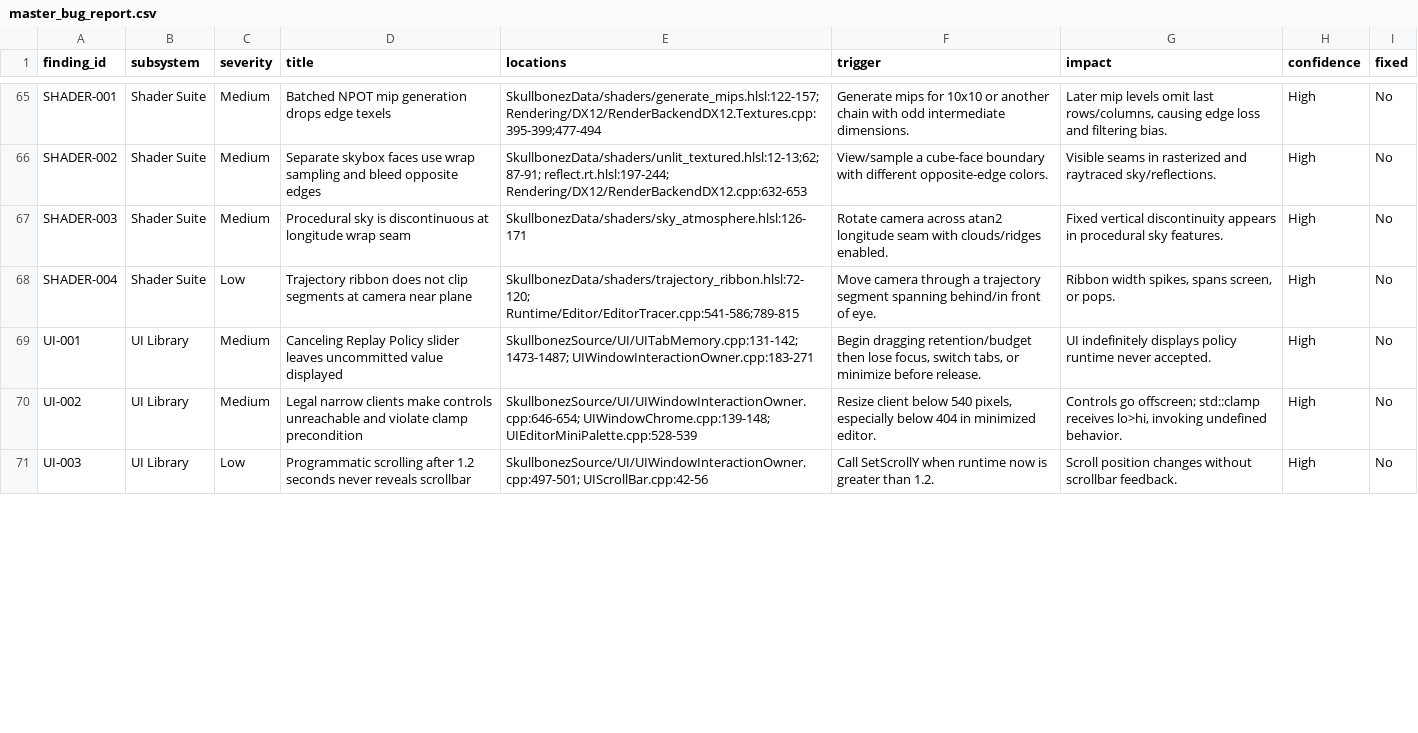
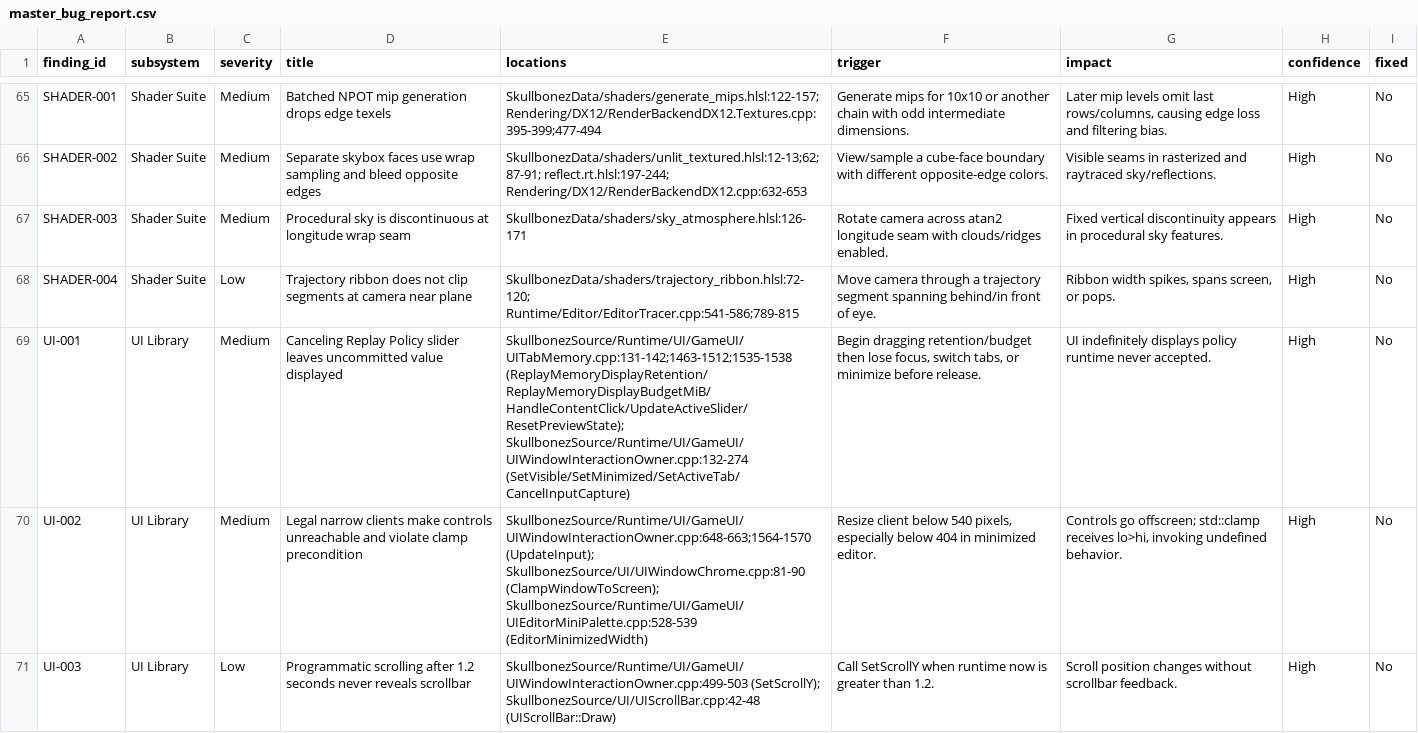
Before and after one commit to skullbonez/SkullbonezCore, a CSV file: Agentic/Bugs/master_bug_report.csv, drawn as a sheet; only a part is shown, gaps mark what is left out; the diff covers the shown part only.

Commit message:
GAME_UI_COMPONENTS, TASK 5/7 — CLOSE PRODUCT COMPOSITION
Close the product/foundation boundary with exact GameUI projections, canonical App-side control normalization, owner-specific ImGui policy projection, and focused drift coverage. Preserve the committed Cinematic draw fingerprint by removing an unintended feature-catalog lookup collision.

Validation: focused production UI fingerprint twice (51/51 each); validate_tests (755/755 cases, 2,684,646/2,684,646 assertions); full validate_fast including 861/861 project filters, zero dependency findings/debt, Profile production/tests with zero warnings/errors, and symbol reachability. Physics golden unchanged at 19698d3c37bcf1e0199b539e99b2de0d0ec33ceb7fc5db2e2eee36bcc434b038.

```diff
--- a/Agentic/Bugs/master_bug_report.csv
+++ b/Agentic/Bugs/master_bug_report.csv
@@ -68,4 +68,4 @@
 "SHADER-004","Shader Suite","Low","Trajectory ribbon does not clip segments at camera near plane","SkullbonezData/shaders/trajectory_ribbon.hlsl:72-120; Runtime/Editor/EditorTracer.cpp:541-586;789-815","Move camera through a trajectory segment spanning behind/in front of eye.","Ribbon width spikes, spans screen, or pops.","High","No"
-"UI-001","UI Library","Medium","Canceling Replay Policy slider leaves uncommitted value displayed","SkullbonezSource/UI/UITabMemory.cpp:131-142;1473-1487; UIWindowInteractionOwner.cpp:183-271","Begin dragging retention/budget then lose focus, switch tabs, or minimize before release.","UI indefinitely displays policy runtime never accepted.","High","No"
-"UI-002","UI Library","Medium","Legal narrow clients make controls unreachable and violate clamp precondition","SkullbonezSource/UI/UIWindowInteractionOwner.cpp:646-654; UIWindowChrome.cpp:139-148; UIEditorMiniPalette.cpp:528-539","Resize client below 540 pixels, especially below 404 in minimized editor.","Controls go offscreen; std::clamp receives lo>hi, invoking undefined behavior.","High","No"
-"UI-003","UI Library","Low","Programmatic scrolling after 1.2 seconds never reveals scrollbar","SkullbonezSource/UI/UIWindowInteractionOwner.cpp:497-501; UIScrollBar.cpp:42-56","Call SetScrollY when runtime now is greater than 1.2.","Scroll position changes without scrollbar feedback.","High","No"
+"UI-001","UI Library","Medium","Canceling Replay Policy slider leaves uncommitted value displayed","SkullbonezSource/Runtime/UI/GameUI/UITabMemory.cpp:131-142;1463-1512;1535-1538 (ReplayMemoryDisplayRetention/ReplayMemoryDisplayBudgetMiB/HandleContentClick/UpdateActiveSlider/ResetPreviewState); SkullbonezSource/Runtime/UI/GameUI/UIWindowInteractionOwner.cpp:132-274 (SetVisible/SetMinimized/SetActiveTab/CancelInputCapture)","Begin dragging retention/budget then lose focus, switch tabs, or minimize before release.","UI indefinitely displays policy runtime never accepted.","High","No"
+"UI-002","UI Library","Medium","Legal narrow clients make controls unreachable and violate clamp precondition","SkullbonezSource/Runtime/UI/GameUI/UIWindowInteractionOwner.cpp:648-663;1564-1570 (UpdateInput); SkullbonezSource/UI/UIWindowChrome.cpp:81-90 (ClampWindowToScreen); SkullbonezSource/Runtime/UI/GameUI/UIEditorMiniPalette.cpp:528-539 (EditorMinimizedWidth)","Resize client below 540 pixels, especially below 404 in minimized editor.","Controls go offscreen; std::clamp receives lo>hi, invoking undefined behavior.","High","No"
+"UI-003","UI Library","Low","Programmatic scrolling after 1.2 seconds never reveals scrollbar","SkullbonezSource/Runtime/UI/GameUI/UIWindowInteractionOwner.cpp:499-503 (SetScrollY); SkullbonezSource/UI/UIScrollBar.cpp:42-48 (UIScrollBar::Draw)","Call SetScrollY when runtime now is greater than 1.2.","Scroll position changes without scrollbar feedback.","High","No"
```
Also changed, not shown: 2 edited cells elsewhere in this file, BugHuntReport.csv, 24 other files.
